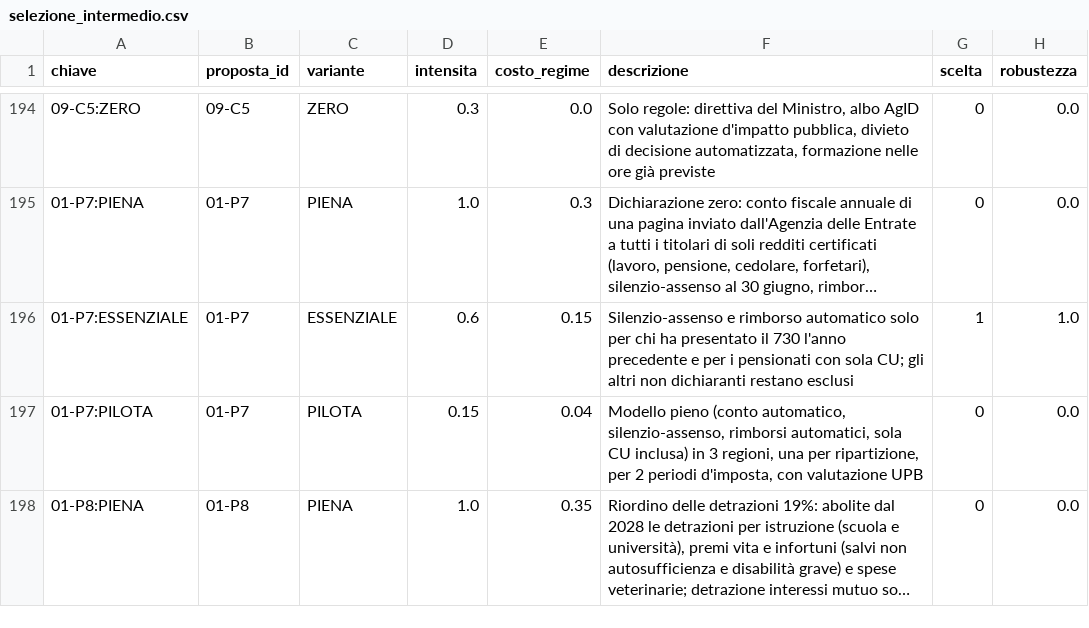
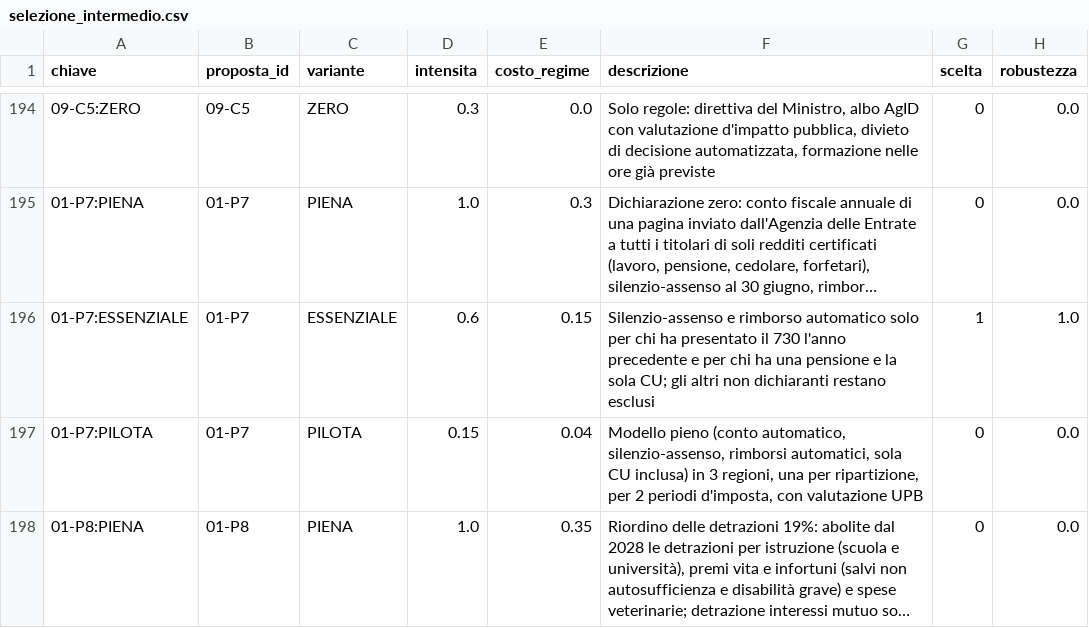
Before and after one commit to FabioDeLuca1977/governai, a CSV file: programma/selezione_intermedio.csv, drawn as a sheet; only a part is shown, gaps mark what is left out; long unchanged cells end in …; the diff covers the shown part only; the diff names each change by its address in the sheet, - before the commit and + after, or states it on an @@ line.

```diff
--- a/programma/selezione_intermedio.csv
+++ b/programma/selezione_intermedio.csv
-F196 (descrizione): …e per i pensionati con sola CU;…
+F196 (descrizione): …e per chi ha una pensione e la sola CU;…
```
Also changed, not shown: 10 edited cells elsewhere in this file, programma/selezione_difesa.csv, programma/selezione_dividendo.csv, 41 other files.
